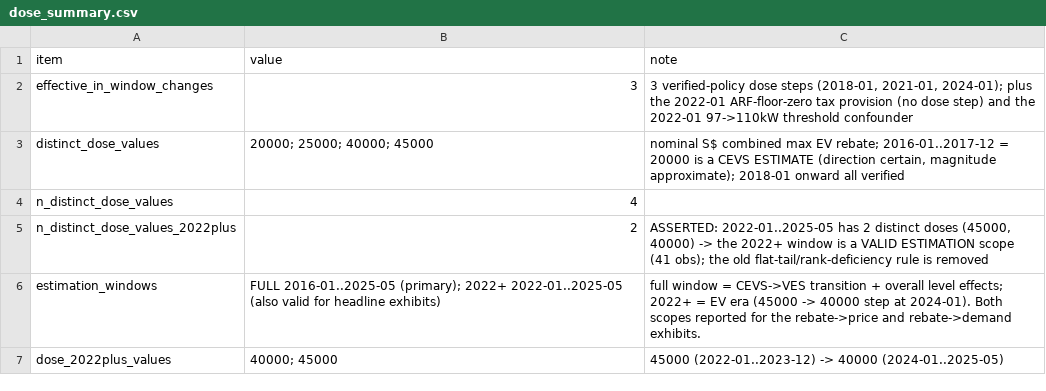
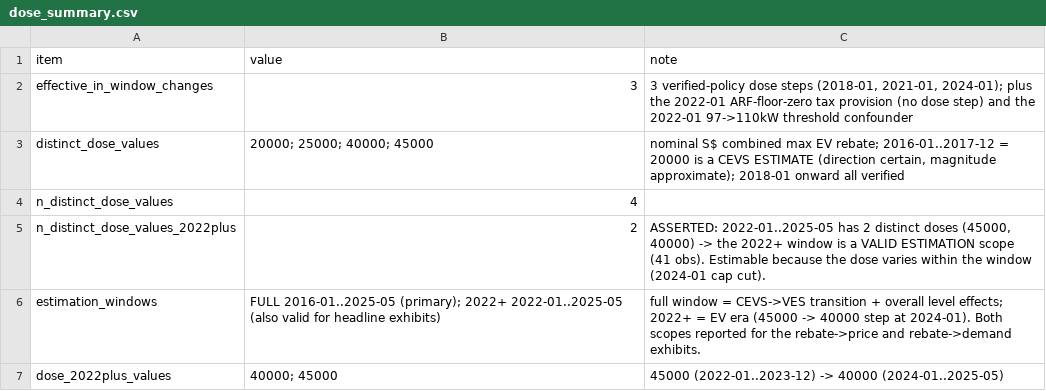
Before and after one commit to thongsia/coe-ev-rebate-analysis, a CSV file: tables/dose_summary.csv, drawn as a sheet.

```diff
--- a/tables/dose_summary.csv
+++ b/tables/dose_summary.csv
@@ -4,3 +4,3 @@ distinct_dose_values,20000; 25000; 40000; 45000,"nominal S$ combined max EV reba
 n_distinct_dose_values,4,
-n_distinct_dose_values_2022plus,2,"ASSERTED: 2022-01..2025-05 has 2 distinct doses (45000, 40000) -> the 2022+ window is a VALID ESTIMATION scope (41 obs); the old flat-tail/rank-deficiency rule is removed"
+n_distinct_dose_values_2022plus,2,"ASSERTED: 2022-01..2025-05 has 2 distinct doses (45000, 40000) -> the 2022+ window is a VALID ESTIMATION scope (41 obs). Estimable because the dose varies within the window (2024-01 cap cut)."
 estimation_windows,FULL 2016-01..2025-05 (primary); 2022+ 2022-01..2025-05 (also valid for headline exhibits),full window = CEVS->VES transition + overall level effects; 2022+ = EV era (45000 -> 40000 step at 2024-01). Both scopes reported for the rebate->price and rebate->demand exhibits.
```
Also changed, not shown: data/processed/panel_joint.csv, tables/data_audit.csv, 21 other files.
